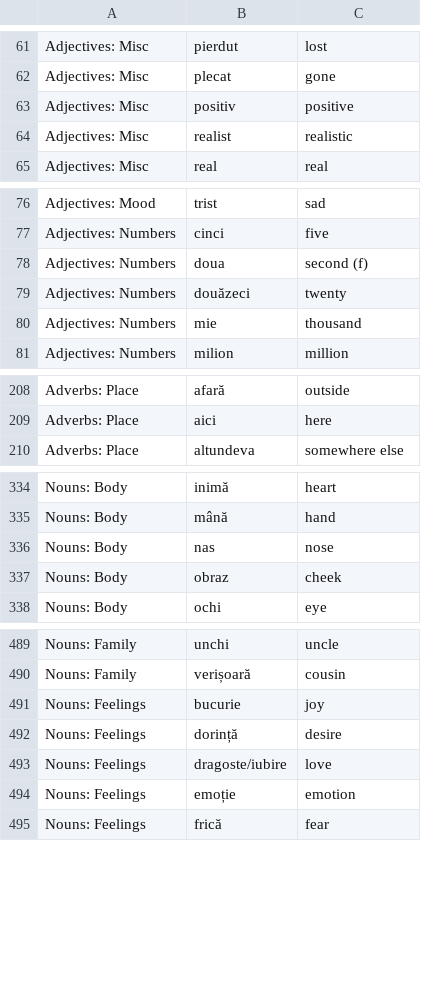
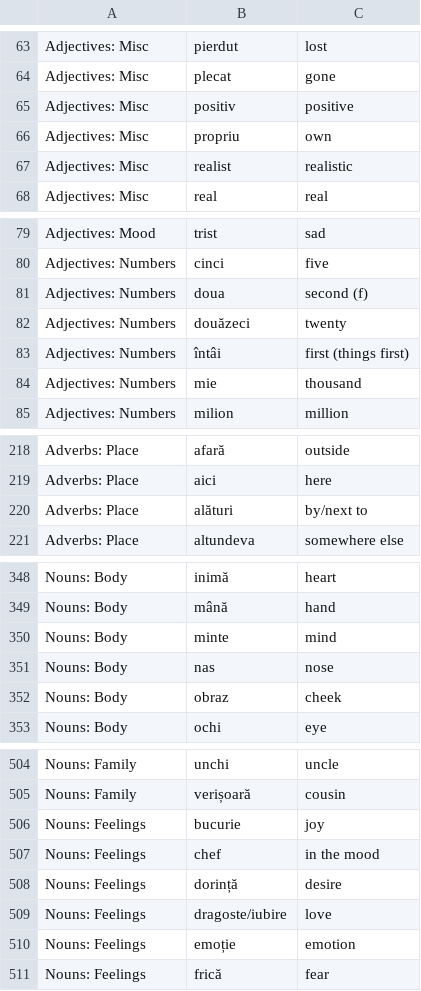
Before and after one commit to jamesinsheffield/1000Words, a CSV file: words.csv, drawn as a sheet; only a part is shown, gaps mark what is left out; the diff covers the shown part only.

```diff
--- a/words.csv
+++ b/words.csv
@@ -63,2 +65,3 @@ Adjectives: Misc,plecat,gone
 Adjectives: Misc,positiv,positive
+Adjectives: Misc,propriu,own
 Adjectives: Misc,realist,realistic
@@ -79,2 +82,3 @@ Adjectives: Numbers,doua,second (f)
 Adjectives: Numbers,douăzeci,twenty
+Adjectives: Numbers,întâi,first (things first)
 Adjectives: Numbers,mie,thousand
@@ -209,2 +219,3 @@ Adverbs: Place,afară,outside
 Adverbs: Place,aici,here
+Adverbs: Place,alături,by/next to
 Adverbs: Place,altundeva,somewhere else
@@ -335,2 +349,3 @@ Nouns: Body,inimă,heart
 Nouns: Body,mână,hand
+Nouns: Body,minte,mind
 Nouns: Body,nas,nose
@@ -491,2 +506,3 @@ Nouns: Family,verișoară,cousin
 Nouns: Feelings,bucurie,joy
+Nouns: Feelings,chef,in the mood
 Nouns: Feelings,dorință,desire
```
Also changed, not shown: 18 added rows, 3 removed rows and 8 edited cells elsewhere in this file.
